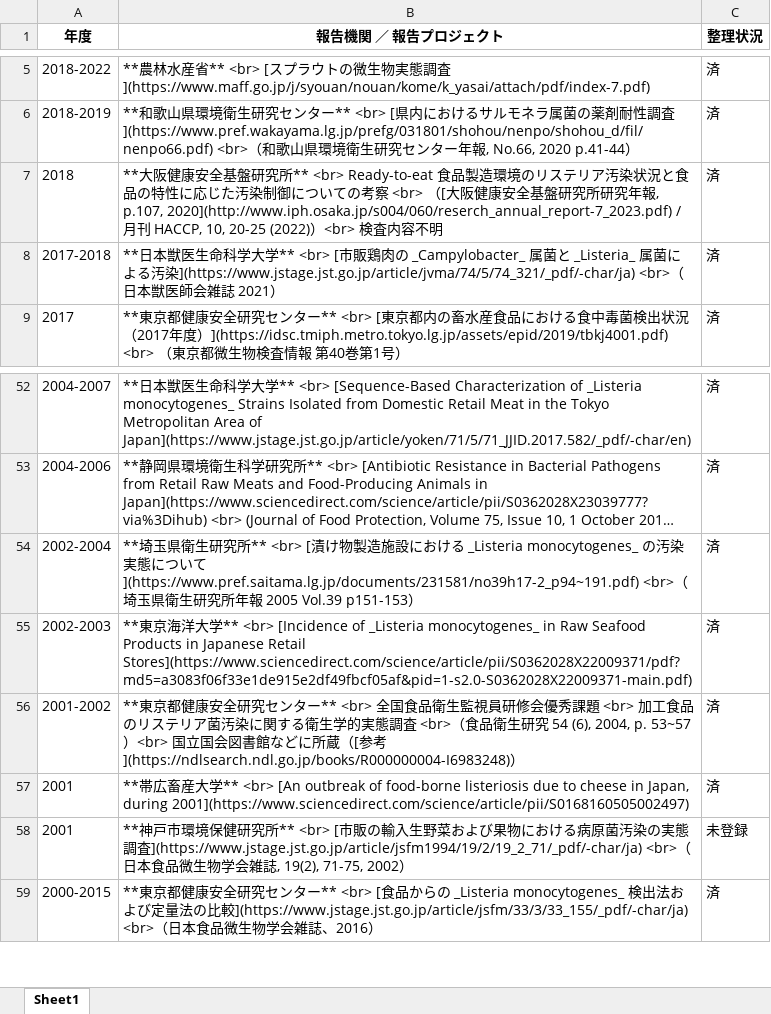
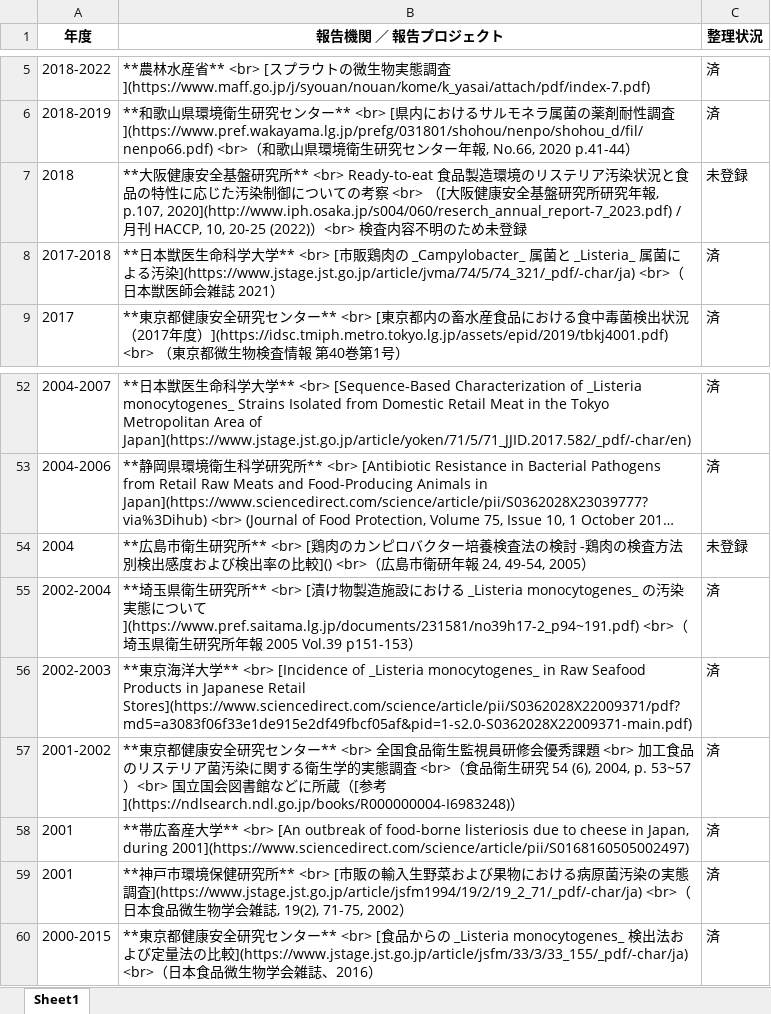
Before and after one commit to kento-koyama/food_micro_data_risk, an Excel workbook: tables/table_contamination_rate.xlsx, sheet Sheet1, drawn as a sheet; only a part is shown, gaps mark what is left out; long unchanged cells end in …; values as stored, in another font and other column widths than the file's, no borders; addresses are those after the commit; the diff names each change by its address in the sheet, - before the commit and + after, or states it on an @@ line.

```diff
--- a/tables/table_contamination_rate.xlsx (sheet Sheet1)
+++ b/tables/table_contamination_rate.xlsx (sheet Sheet1)
-B7 (報告機関 ／ 報告プロジェクト): …内容不明
+B7 (報告機関 ／ 報告プロジェクト): …内容不明のため未登録
-C7 (整理状況): 済
+C7 (整理状況): 未登録
+row 54: 2004 | **広島市衛生研究所** <br> [鶏肉のカンピロバクター培養検査法の検討 -鶏肉の検査方法別検出感度および検出率の比較]() <br>（広島市衛研年報 24, 49-54, 2005） | 未登録
-C59 (整理状況): 未登録
+C59 (整理状況): 済
```
Also changed, not shown: tables/table_Campylobacter.xlsx, tables/table_EHEC.xlsx, 3 other files.
